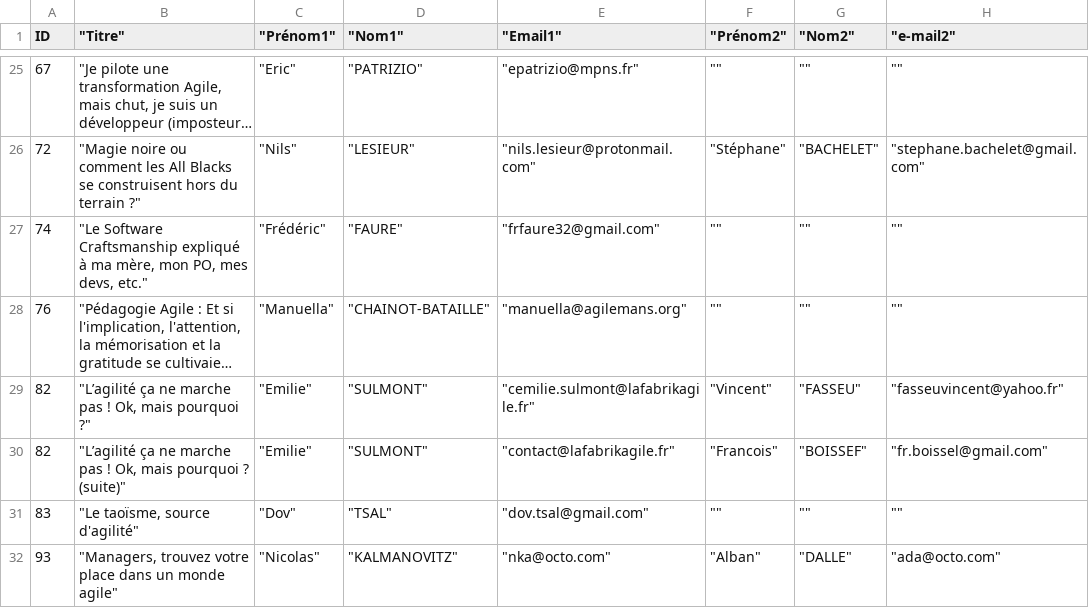
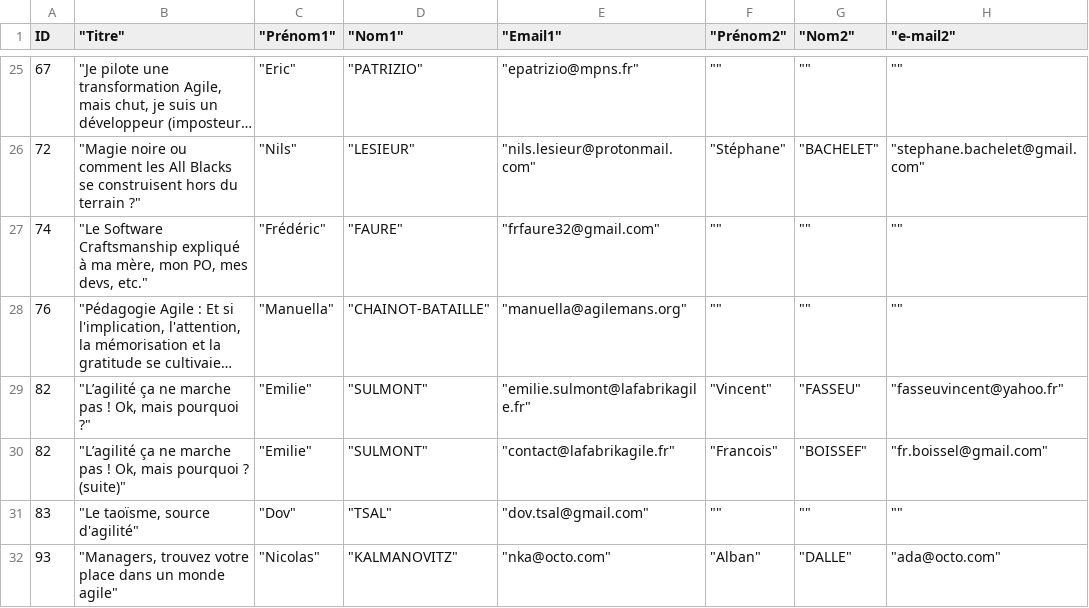
Before and after one commit to agile-france/site-dessins, a CSV file: app/assets/data/schedule.csv, drawn as a sheet; only a part is shown, gaps mark what is left out; long unchanged cells end in …; the diff names each change by its address in the sheet, - before the commit and + after, or states it on an @@ line.

Commit message:
fixed email typo

```diff
--- a/app/assets/data/schedule.csv
+++ b/app/assets/data/schedule.csv
-E29 ("Email1"): "cemilie.sulmont@lafabrikagile.fr"
+E29 ("Email1"): "emilie.sulmont@lafabrikagile.fr"
```
